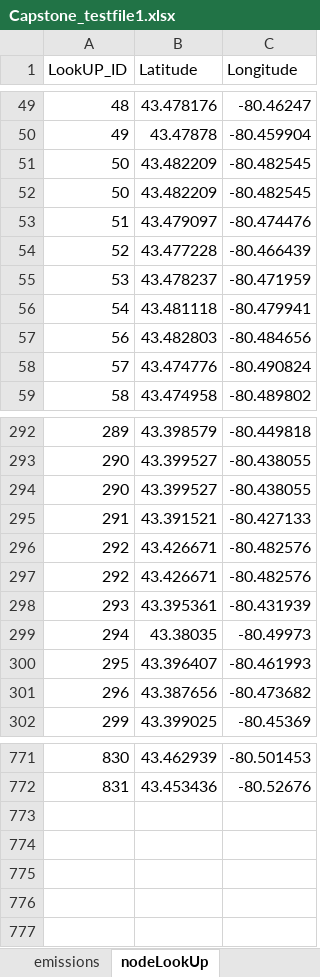
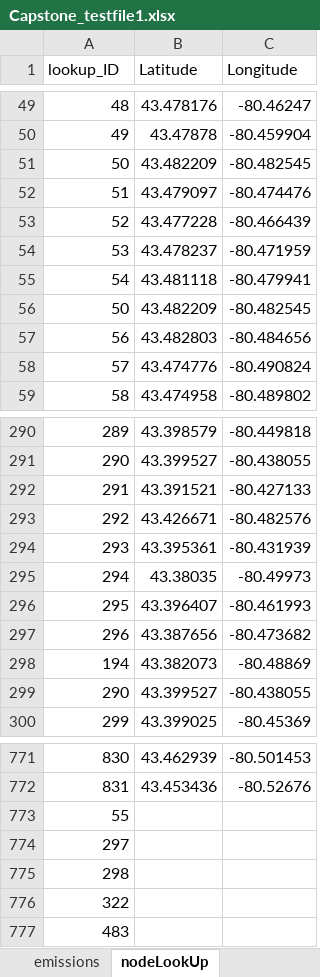
Before and after one commit to safros/FYDP, an Excel workbook: Capstone_testfile1.xlsx, sheet nodeLookUp, drawn as a sheet; only a part is shown, gaps mark what is left out; values as stored, in another font and other column widths than the file's, no borders; the diff covers the shown part only; the diff names each change by its address in the sheet, - before the commit and + after, or states it on an @@ line.

```diff
--- a/Capstone_testfile1.xlsx (sheet nodeLookUp)
+++ b/Capstone_testfile1.xlsx (sheet nodeLookUp)
@@ column A (lookup_ID) renumbered in row 1 @@
@@ row 52 moved to row 56: 50 @@
@@ row 296 moved to row 484: 292 @@
@@ row 196 moved to row 298: 194 @@
@@ row 294 moved to row 299: 290 @@
+row 773: 55
+row 774: 297
+row 775: 298
+row 776: 322
+row 777: 483
```
Also changed, not shown: 1 moved row elsewhere in this sheet, 2 other files.
